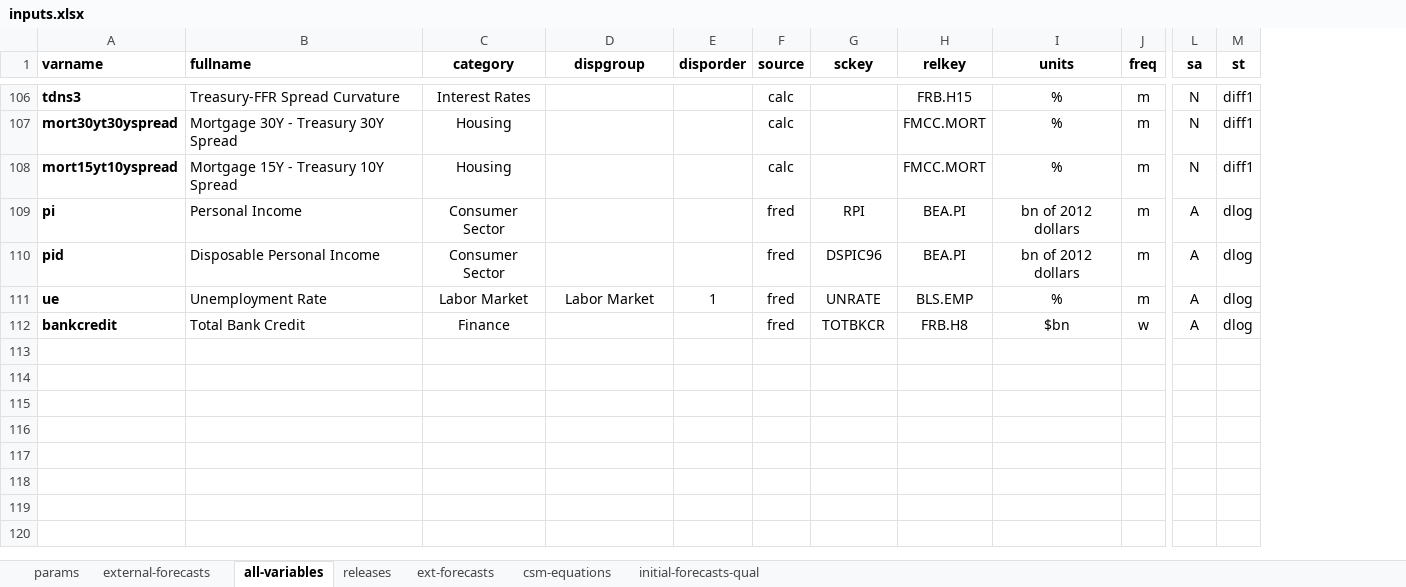
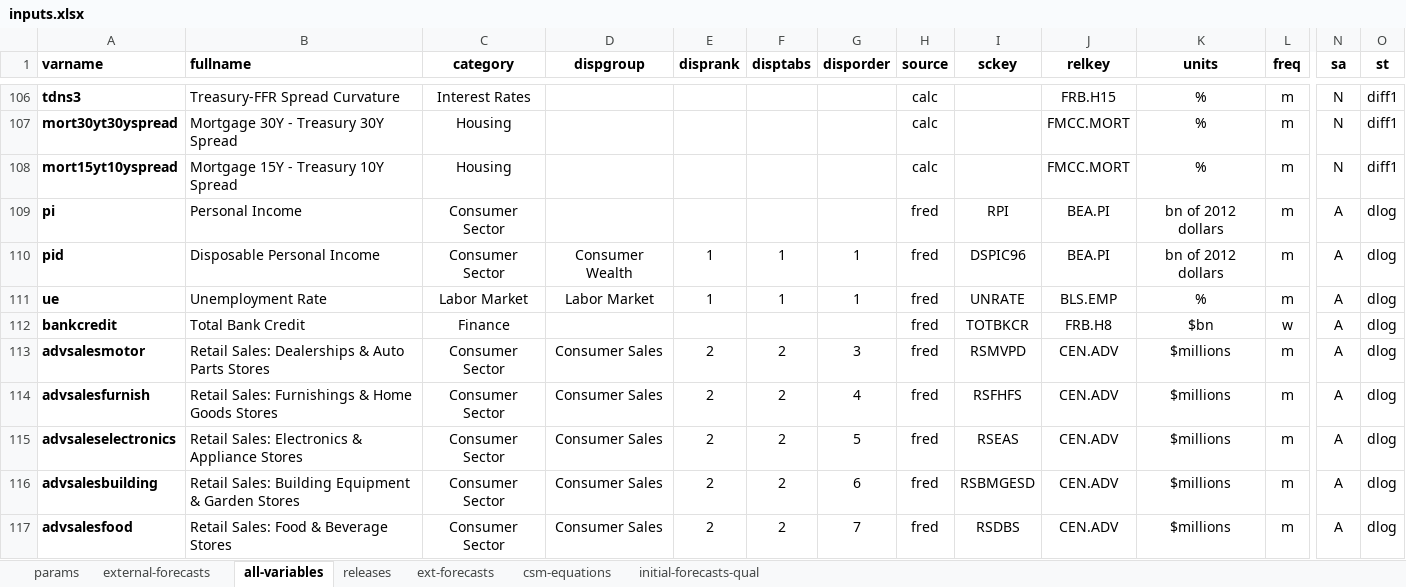
Before and after one commit to bongohead/econforecasting-r, an Excel workbook: model-inputs/inputs.xlsx, sheet all-variables, drawn as a sheet; only a part is shown, gaps mark what is left out; values as stored, in another font and other column widths than the file's, no borders; conditional formats and table styles not drawn; addresses are those after the commit; rows hold the shown columns only; the diff covers the shown part only; the diff names each change by its address in the sheet, - before the commit and + after, or states it on an @@ line.

Commit message:
Added fixes for inputs (v0.17)

```diff
--- a/model-inputs/inputs.xlsx (sheet all-variables)
+++ b/model-inputs/inputs.xlsx (sheet all-variables)
+column E (disprank), rows 110-111: 1 | 1
+column F (disptabs), rows 110-111: 1 | 1
-D110 (dispgroup): (empty)
+D110 (dispgroup): Consumer Wealth
-G110 (disporder): (empty)
+G110 (disporder): 1
+row 113: advsalesmotor | Retail Sales: Dealerships & Auto Parts Stores | Consumer Sector | Consumer Sales | 2 | 2 | 3 | fred | RSMVPD | CEN.ADV | $millions | m | A | dlog
+row 114: advsalesfurnish | Retail Sales: Furnishings & Home Goods Stores | Consumer Sector | Consumer Sales | 2 | 2 | 4 | fred | RSFHFS | CEN.ADV | $millions | m | A | dlog
+row 115: advsaleselectronics | Retail Sales: Electronics & Appliance Stores | Consumer Sector | Consumer Sales | 2 | 2 | 5 | fred | RSEAS | CEN.ADV | $millions | m | A | dlog
+row 116: advsalesbuilding | Retail Sales: Building Equipment & Garden Stores | Consumer Sector | Consumer Sales | 2 | 2 | 6 | fred | RSBMGESD | CEN.ADV | $millions | m | A | dlog
+row 117: advsalesfood | Retail Sales: Food & Beverage Stores | Consumer Sector | Consumer Sales | 2 | 2 | 7 | fred | RSDBS | CEN.ADV | $millions | m | A | dlog
```
Also changed, not shown: 8 added rows and 22 edited cells elsewhere in this sheet, 6 other files.
